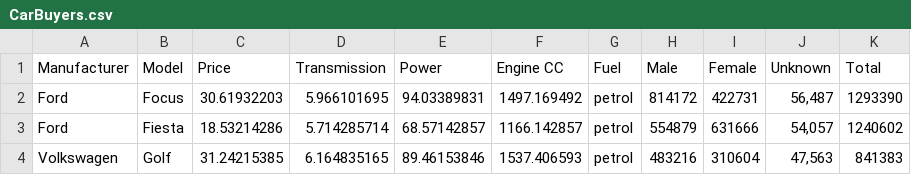
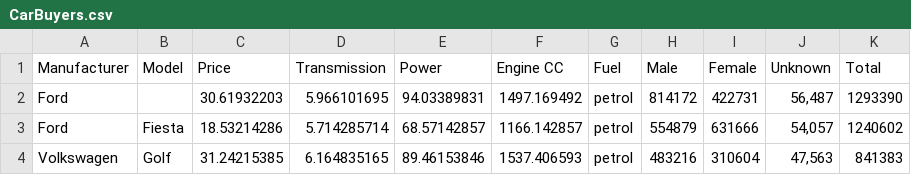
Before and after one commit to parthgupta49/Collab-ML, a CSV file: CarBuyers.csv, drawn as a sheet; only a part is shown.

Commit message:
Update CarBuyers.csv

```diff
--- a/CarBuyers.csv
+++ b/CarBuyers.csv
@@ -1,3 +1,3 @@
 Manufacturer,Model,Price,Transmission,Power,Engine CC,Fuel,Male,Female,Unknown,Total
-Ford,Focus,30.61932203,5.966101695,94.03389831,1497.169492,petrol,814172,422731,"56,487",1293390
+Ford,,30.61932203,5.966101695,94.03389831,1497.169492,petrol,814172,422731,"56,487",1293390
 Ford,Fiesta,18.53214286,5.714285714,68.57142857,1166.142857,petrol,554879,631666,"54,057",1240602
```
